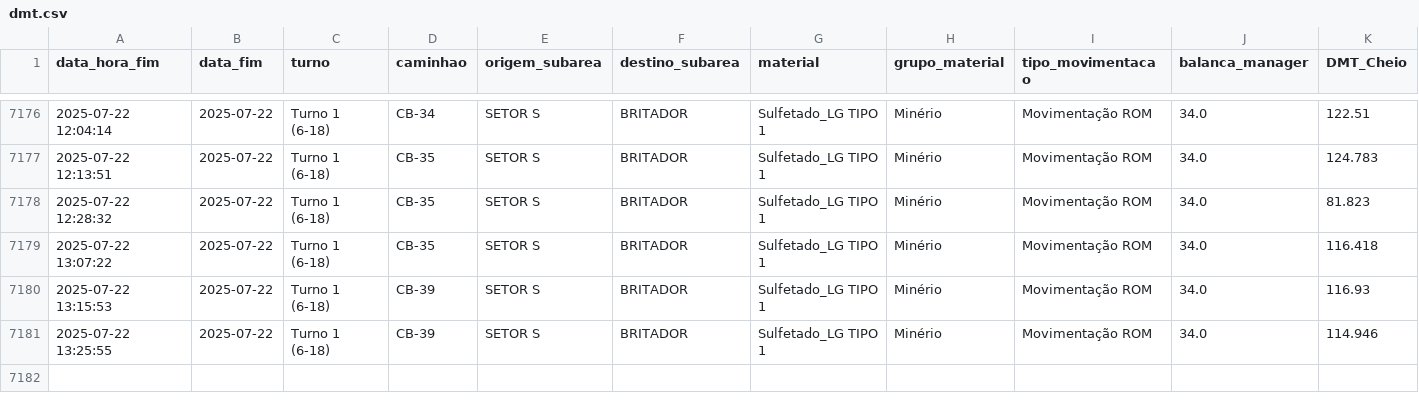
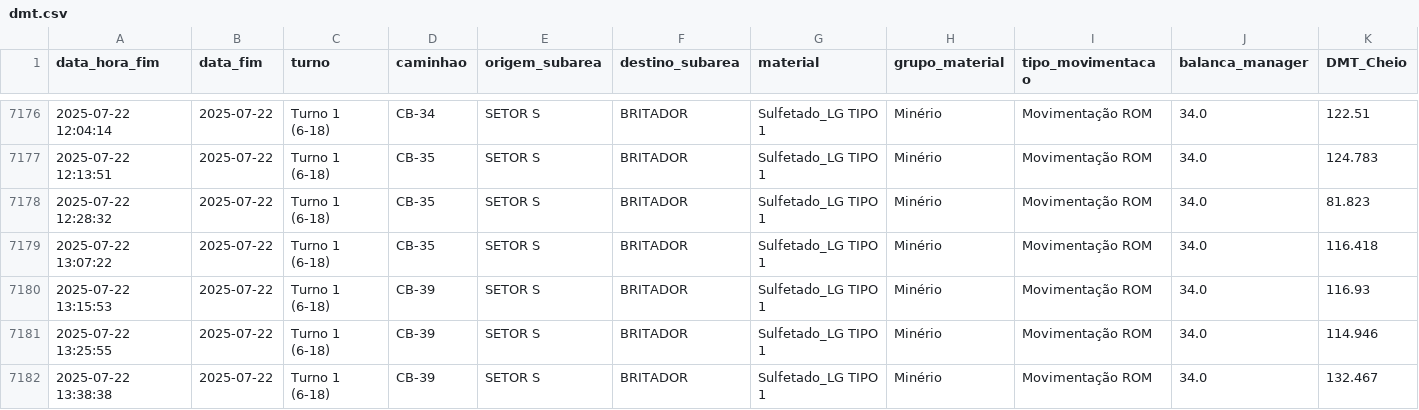
Before and after one commit to eduardosoros/app_controle_dmt, a CSV file: dados/dmt.csv, drawn as a sheet; only a part is shown, gaps mark what is left out; rows hold the shown columns only; the diff names each change by its address in the sheet, - before the commit and + after, or states it on an @@ line.

Commit message:
Atualização automática via DSN de Usuário

```diff
--- a/dados/dmt.csv
+++ b/dados/dmt.csv
+row 7182: 2025-07-22 13:38:38 | 2025-07-22 | Turno 1 (6-18) | CB-39 | SETOR S | BRITADOR | Sulfetado_LG TIPO 1 | Minério | Movimentação ROM | 34.0 | 132.467
```
